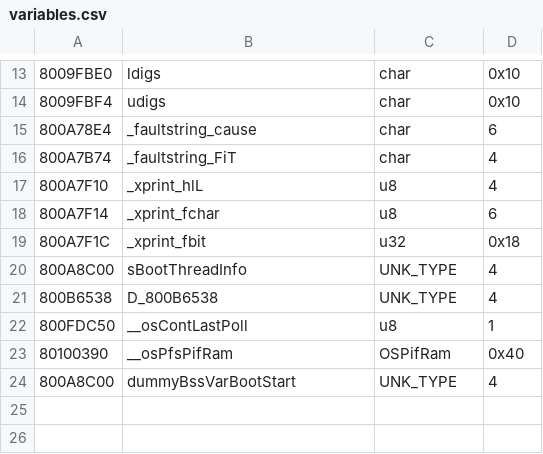
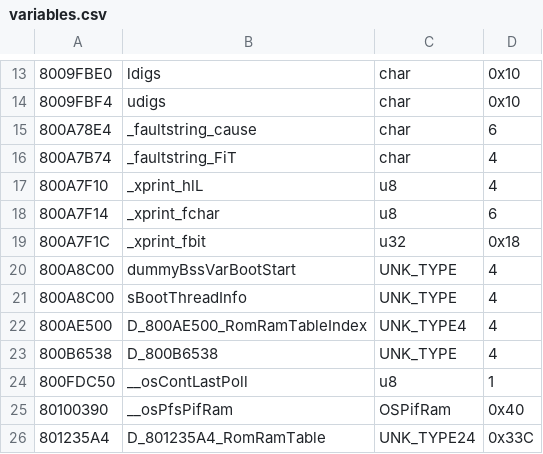
Before and after one commit to Decompollaborate/hypdisasm, a CSV file: tables/usa/variables.csv, drawn as a sheet; only a part is shown, gaps mark what is left out.

```diff
--- a/tables/usa/variables.csv
+++ b/tables/usa/variables.csv
@@ -19,3 +19,5 @@
 800A7F1C,_xprint_fbit,u32,0x18
+800A8C00,dummyBssVarBootStart,UNK_TYPE,4
 800A8C00,sBootThreadInfo,UNK_TYPE,4
+800AE500,D_800AE500_RomRamTableIndex,UNK_TYPE4,4
 800B6538,D_800B6538,UNK_TYPE,4
@@ -23,2 +25,2 @@
 80100390,__osPfsPifRam,OSPifRam,0x40
-800A8C00,dummyBssVarBootStart,UNK_TYPE,4
+801235A4,D_801235A4_RomRamTable,UNK_TYPE24,0x33C
```
Also changed, not shown: 6 other files.
